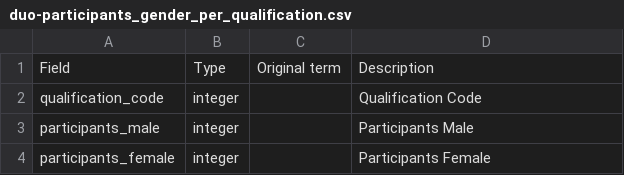
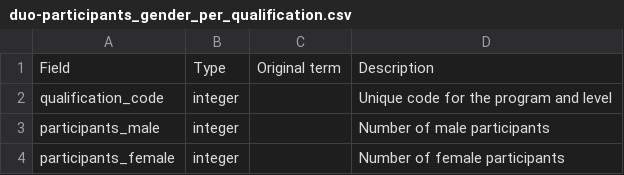
Before and after one commit to openstate/openonderwijsdata-api, a CSV file: documentation/rst/tables/duo-participants_gender_per_qualification.csv, drawn as a sheet.

```diff
--- a/documentation/rst/tables/duo-participants_gender_per_qualification.csv
+++ b/documentation/rst/tables/duo-participants_gender_per_qualification.csv
@@ -1,4 +1,4 @@
 Field,Type,Original term,Description
-"qualification_code","integer","","Qualification Code"
-"participants_male","integer","","Participants Male"
-"participants_female","integer","","Participants Female"
+"qualification_code","integer","","Unique code for the program and level"
+"participants_male","integer","","Number of male participants"
+"participants_female","integer","","Number of female participants"
```
Also changed, not shown: documentation/rst/tables/duo-DuoMboInstitution.csv, documentation/rst/tables/duo-qualifications.csv, 4 other files.
